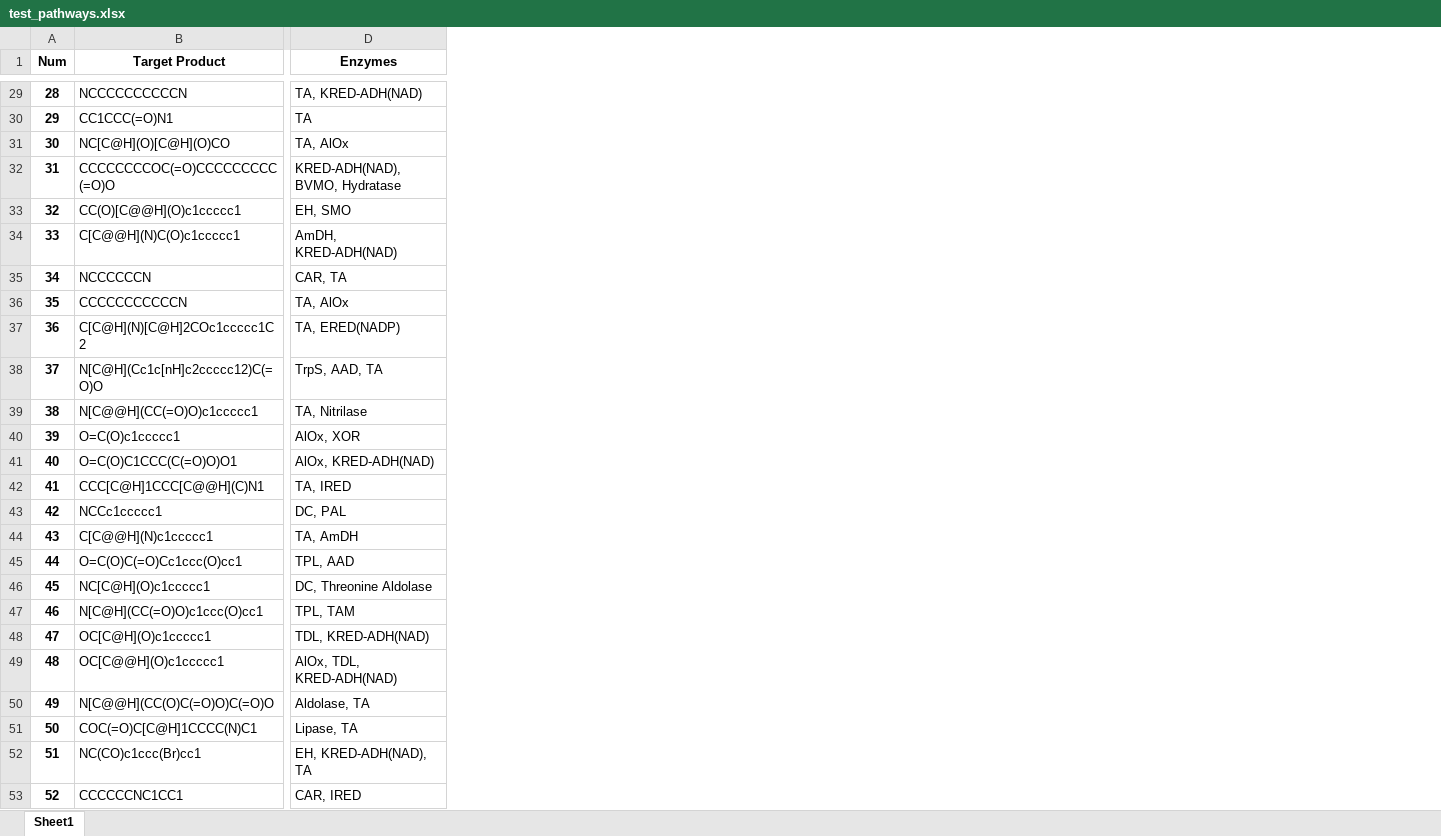
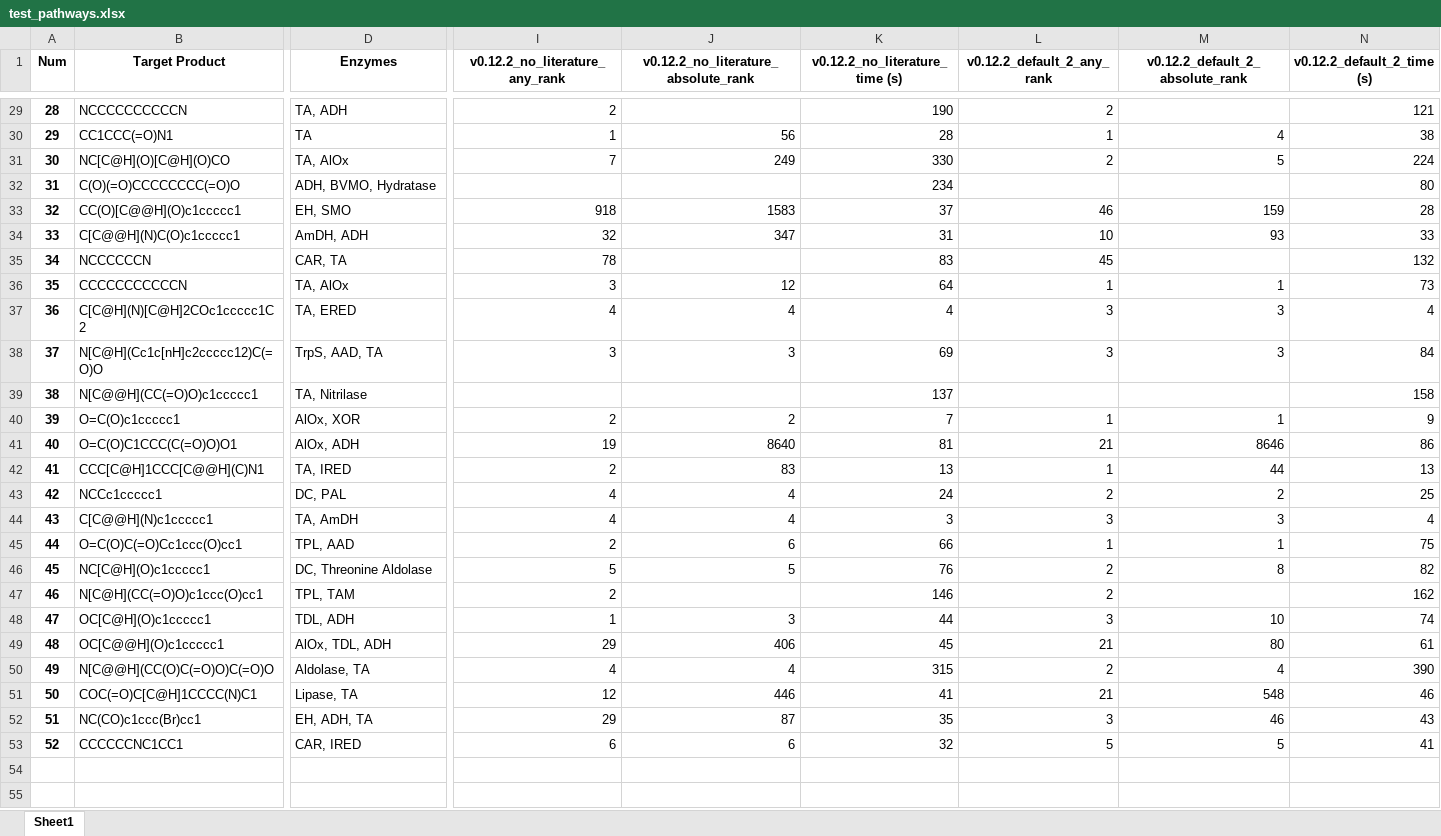
Before and after one commit to willfinnigan/RetroBioCat, an Excel workbook: scripts/pathway_testing/test_pathways.xlsx, sheet Sheet1, drawn as a sheet; only a part is shown, gaps mark what is left out; values as stored, in another font and other column widths than the file's, no borders; the diff covers the shown part only; the diff names each change by its address in the sheet, - before the commit and + after, or states it on an @@ line.

```diff
--- a/scripts/pathway_testing/test_pathways.xlsx (sheet Sheet1)
+++ b/scripts/pathway_testing/test_pathways.xlsx (sheet Sheet1)
+column I (v0.12.2_no_literature_any_rank), rows 29-53: 2 | 1 | 7 |  | 918 | 32 | 78 | 3 | 4 | 3 |  | 2 | 19 | 2 | 4 | 4 | 2 | 5 | 2 | 1 | 29 | 4 | 12 | 29 | 6
+column J, row 1: v0.12.2_no_literature_absolute_rank; rows 30-53: 56 | 249 |  | 1583 | 347 |  | 12 | 4 | 3 |  | 2 | 8640 | 83 | 4 | 4 | 6 | 5 |  | 3 | 406 | 4 | 446 | 87 | 6
+column K (v0.12.2_no_literature_time (s)), rows 29-53: 190 | 28 | 330 | 234 | 37 | 31 | 83 | 64 | 4 | 69 | 137 | 7 | 81 | 13 | 24 | 3 | 66 | 76 | 146 | 44 | 45 | 315 | 41 | 35 | 32
+column L (v0.12.2_default_2_any_rank), rows 29-53: 2 | 1 | 2 |  | 46 | 10 | 45 | 1 | 3 | 3 |  | 1 | 21 | 1 | 2 | 3 | 1 | 2 | 2 | 3 | 21 | 2 | 21 | 3 | 5
+column M (v0.12.2_default_2_absolute_rank), rows 30-53: 4 | 5 |  | 159 | 93 |  | 1 | 3 | 3 |  | 1 | 8646 | 44 | 2 | 3 | 1 | 8 |  | 10 | 80 | 4 | 548 | 46 | 5
+column N (v0.12.2_default_2_time (s)), rows 29-53: 121 | 38 | 224 | 80 | 28 | 33 | 132 | 73 | 4 | 84 | 158 | 9 | 86 | 13 | 25 | 4 | 75 | 82 | 162 | 74 | 61 | 390 | 46 | 43 | 41
-D29 (Enzymes): TA, KRED-ADH(NAD)
+D29 (Enzymes): TA, ADH
-B32 (Target Product): CCCCCCCCOC(=O)CCCCCCCCC(=O)O
+B32 (Target Product): C(O)(=O)CCCCCCCC(=O)O
-D32 (Enzymes): KRED-ADH(NAD), BVMO, Hydratase
+D32 (Enzymes): ADH, BVMO, Hydratase
-D34 (Enzymes): AmDH, KRED-ADH(NAD)
+D34 (Enzymes): AmDH, ADH
-D37 (Enzymes): TA, ERED(NADP)
+D37 (Enzymes): TA, ERED
-D41 (Enzymes): AlOx, KRED-ADH(NAD)
+D41 (Enzymes): AlOx, ADH
-D48 (Enzymes): TDL, KRED-ADH(NAD)
+D48 (Enzymes): TDL, ADH
-D49 (Enzymes): AlOx, TDL, KRED-ADH(NAD)
+D49 (Enzymes): AlOx, TDL, ADH
-D52 (Enzymes): EH, KRED-ADH(NAD), TA
+D52 (Enzymes): EH, ADH, TA
```
Also changed, not shown: 13 edited cells elsewhere in this sheet, 4 other files.
